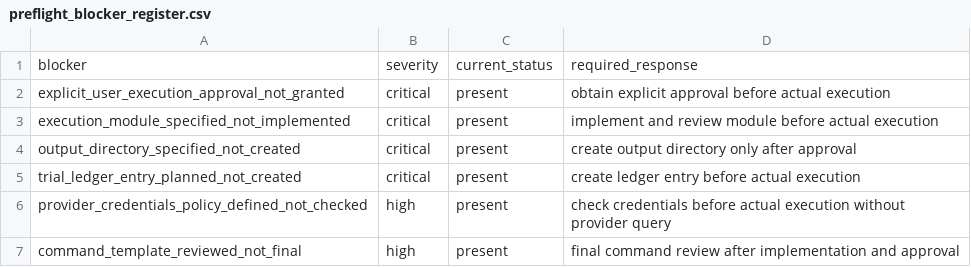
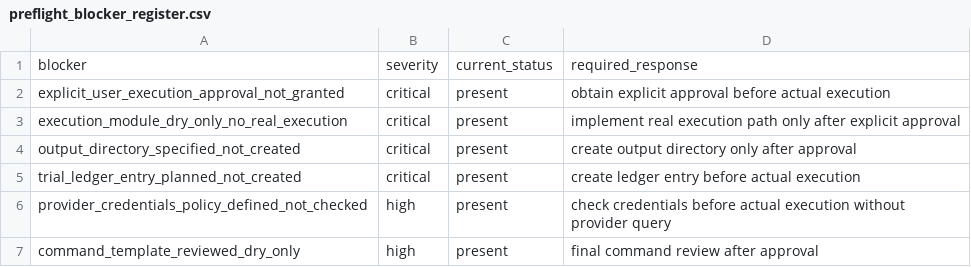
Before and after one commit to PerfectPoH/adaptive-equity-trading-lab, a CSV file: experiments/provider_aware_research/dry_run_preflight_spec_20260518/preflight_blocker_register.csv, drawn as a sheet.

```diff
--- a/experiments/provider_aware_research/dry_run_preflight_spec_20260518/preflight_blocker_register.csv
+++ b/experiments/provider_aware_research/dry_run_preflight_spec_20260518/preflight_blocker_register.csv
@@ -2,3 +2,3 @@ blocker,severity,current_status,required_response
 explicit_user_execution_approval_not_granted,critical,present,obtain explicit approval before actual execution
-execution_module_specified_not_implemented,critical,present,implement and review module before actual execution
+execution_module_dry_only_no_real_execution,critical,present,implement real execution path only after explicit approval
 output_directory_specified_not_created,critical,present,create output directory only after approval
@@ -6,2 +6,2 @@ trial_ledger_entry_planned_not_created,critical,present,create ledger entry befo
 provider_credentials_policy_defined_not_checked,high,present,check credentials before actual execution without provider query
-command_template_reviewed_not_final,high,present,final command review after implementation and approval
+command_template_reviewed_dry_only,high,present,final command review after approval
```
Also changed, not shown: experiments/provider_aware_research/dry_run_preflight_spec_20260518/preflight_required_inputs.csv, experiments/provider_aware_research/manual_preflight_inputs_resolution_spec_20260518/final_command_review.csv, 9 other files.
